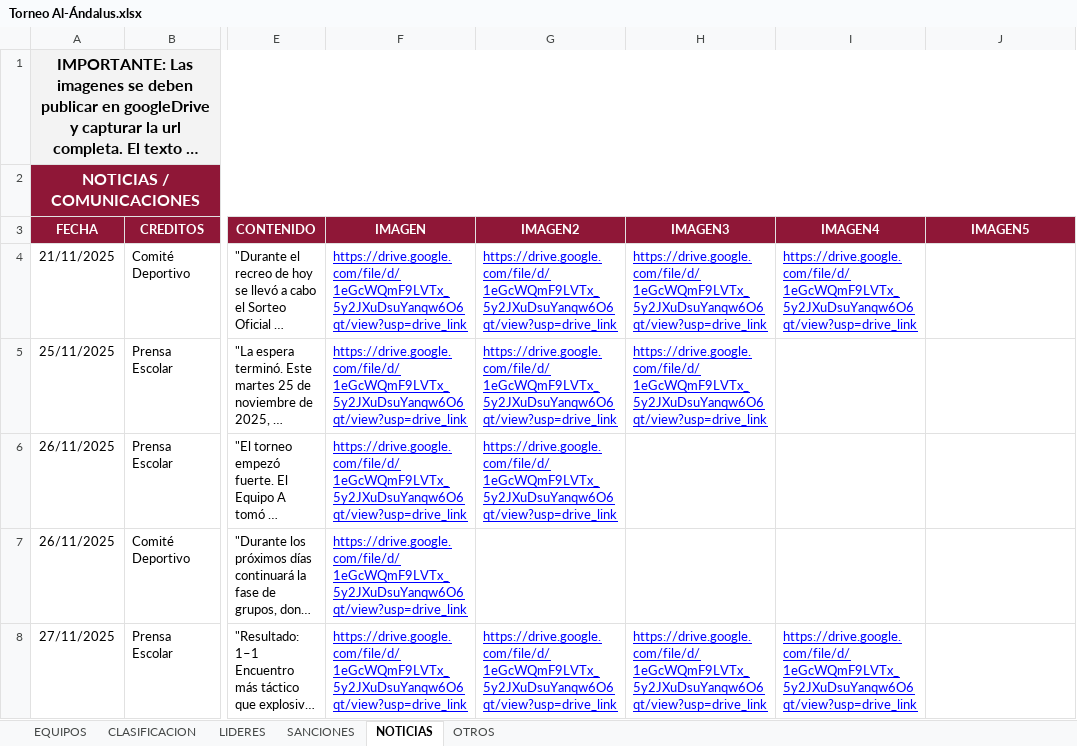
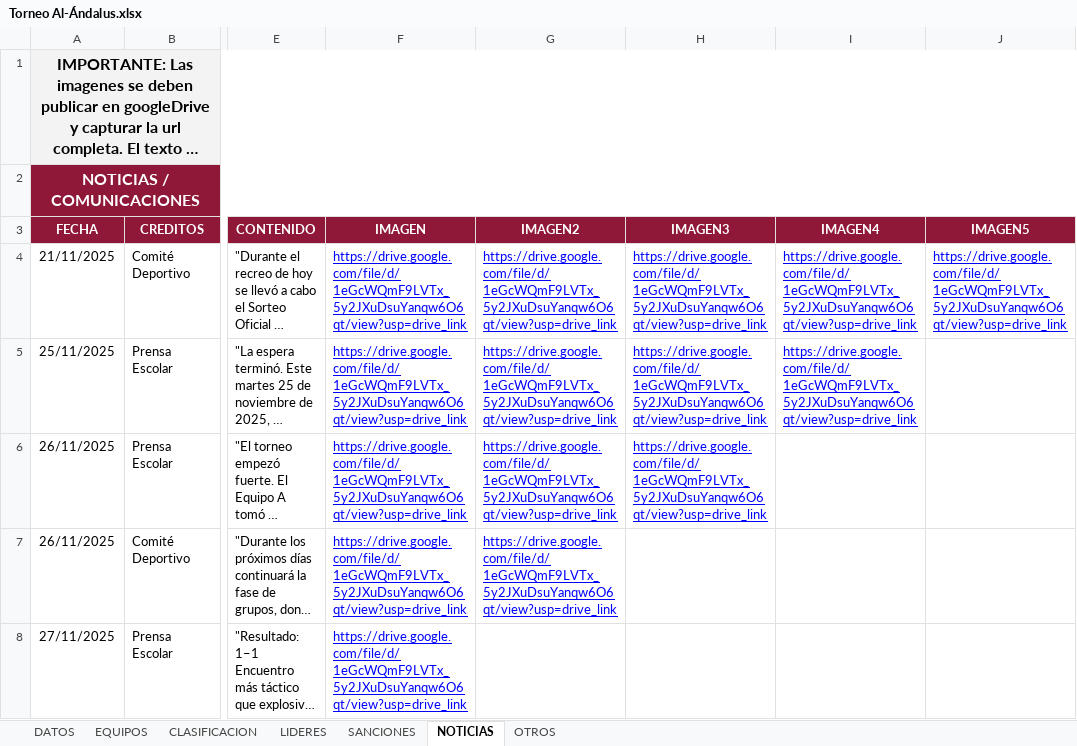
Before and after one commit to GerardoHMX/TorneoAl-Andalus, an Excel workbook: Torneo Al-Ándalus.xlsx, sheet NOTICIAS, drawn as a sheet; only a part is shown, gaps mark what is left out; long unchanged cells end in …; values as stored, in another font and other column widths than the file's, no borders; charts and pictures not drawn; the diff names each change by its address in the sheet, - before the commit and + after, or states it on an @@ line.

```diff
--- a/Torneo Al-Ándalus.xlsx (sheet NOTICIAS)
+++ b/Torneo Al-Ándalus.xlsx (sheet NOTICIAS)
+sheet tab: DATOS
-J4 (IMAGEN5): (empty)
+J4 (IMAGEN5): https://drive.google.com/file/d/1eGcWQmF9LVTx_5y2JXuDsuYanqw6O6qt/view?usp=drive_link
-I5 (IMAGEN4): (empty)
+I5 (IMAGEN4): https://drive.google.com/file/d/1eGcWQmF9LVTx_5y2JXuDsuYanqw6O6qt/view?usp=drive_link
-H6 (IMAGEN3): (empty)
+H6 (IMAGEN3): https://drive.google.com/file/d/1eGcWQmF9LVTx_5y2JXuDsuYanqw6O6qt/view?usp=drive_link
-G7 (IMAGEN2): (empty)
+G7 (IMAGEN2): https://drive.google.com/file/d/1eGcWQmF9LVTx_5y2JXuDsuYanqw6O6qt/view?usp=drive_link
-G8 (IMAGEN2): https://drive.google.com/file/d/1eGcWQmF9LVTx_5y2JXuDsuYanqw6O6qt/view?usp=drive_link
+G8 (IMAGEN2): (empty)
-H8 (IMAGEN3): https://drive.google.com/file/d/1eGcWQmF9LVTx_5y2JXuDsuYanqw6O6qt/view?usp=drive_link
+H8 (IMAGEN3): (empty)
-I8 (IMAGEN4): https://drive.google.com/file/d/1eGcWQmF9LVTx_5y2JXuDsuYanqw6O6qt/view?usp=drive_link
+I8 (IMAGEN4): (empty)
```
Also changed, not shown: sheet CLASIFICACION, sheet SANCIONES, sheet EQUIPOS, sheet LIDERES, sheet OTROS, formulas that keep their value, hidden cells, charts or pictures, 5 other files.
